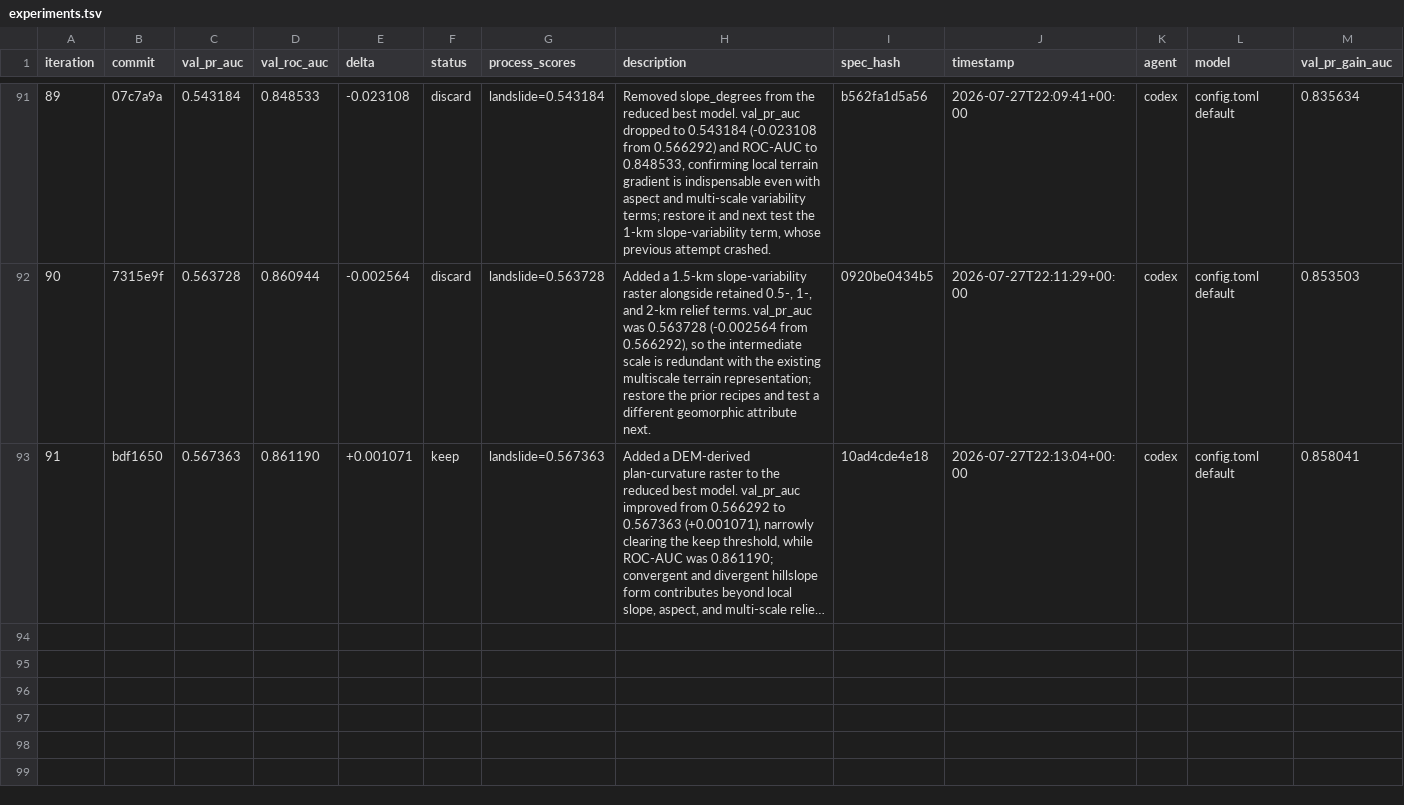
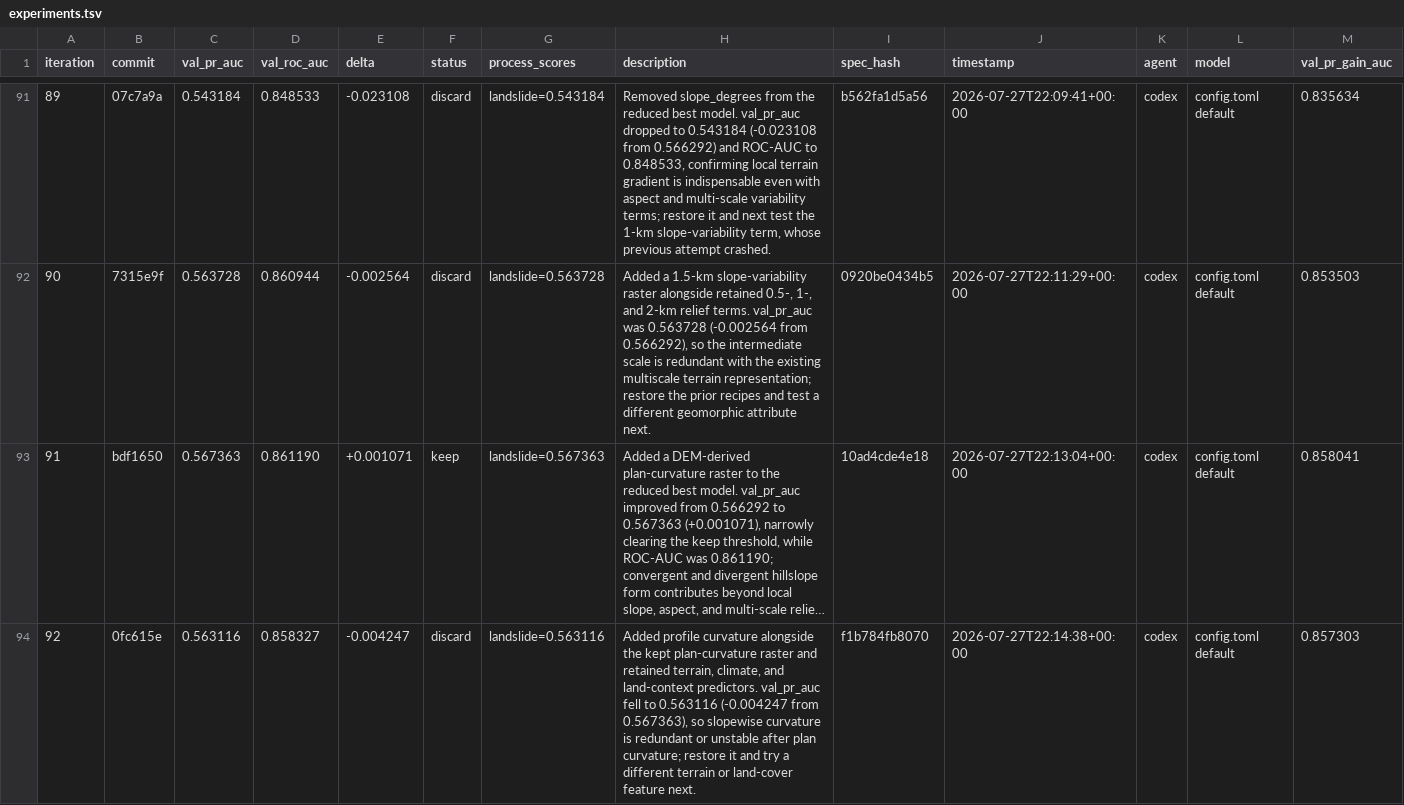
Before and after one commit to alexandredunant/autosearch_lab, a TSV file: artifacts/experiments/experiments.tsv, drawn as a sheet; only a part is shown, gaps mark what is left out; long unchanged cells end in …; the diff names each change by its address in the sheet, - before the commit and + after, or states it on an @@ line.

Commit message:
log experiment 92: val_pr_auc 0.563116 (discard, add profile curvature)

```diff
--- a/artifacts/experiments/experiments.tsv
+++ b/artifacts/experiments/experiments.tsv
+row 94: 92 | 0fc615e | 0.563116 | 0.858327 | -0.004247 | discard | landslide=0.563116 | Added profile curvature alongside the kept plan-curvature raster and retained terrain, climate, and land-context predictors. val_pr_auc fell to 0.563116 (-0.004247 from 0.567363), so slopewise curvature is redundant or unstable after plan curvature; restore it and try a different terrain or land-cover feature next. | f1b784fb8070 | 2026-07-27T22:14:38+00:00 | codex | config.toml default | 0.857303
```
